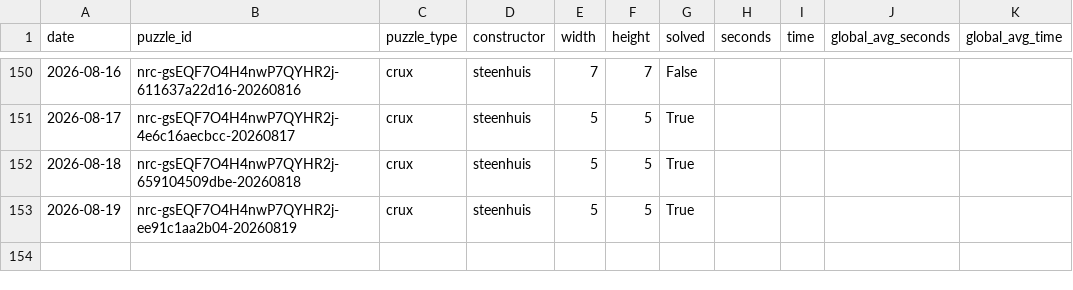
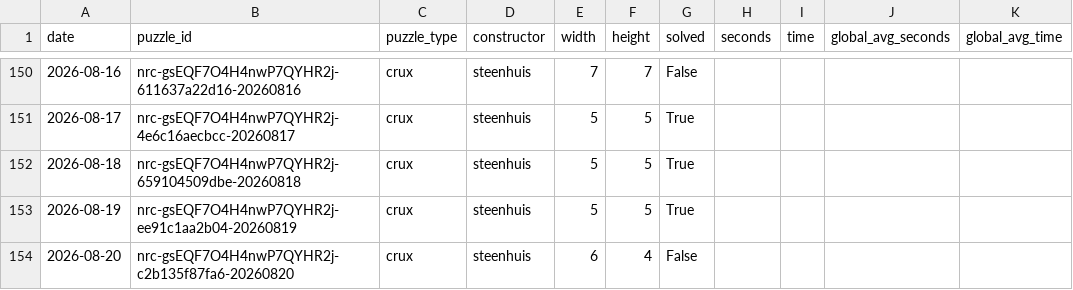
Before and after one commit to daanvdweijden/daanvdweijden.github.io, a CSV file: crux_scores.csv, drawn as a sheet; only a part is shown, gaps mark what is left out; the diff names each change by its address in the sheet, - before the commit and + after, or states it on an @@ line.

```diff
--- a/crux_scores.csv
+++ b/crux_scores.csv
+row 154: 2026-08-20 | nrc-gsEQF7O4H4nwP7QYHR2j-c2b135f87fa6-20260820 | crux | steenhuis | 6 | 4 | False
```
Also changed, not shown: nrc_games.csv, 1 other file.
